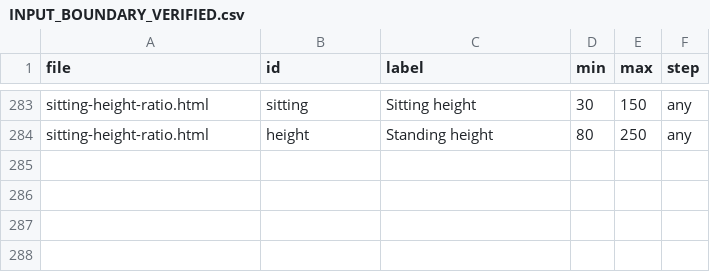
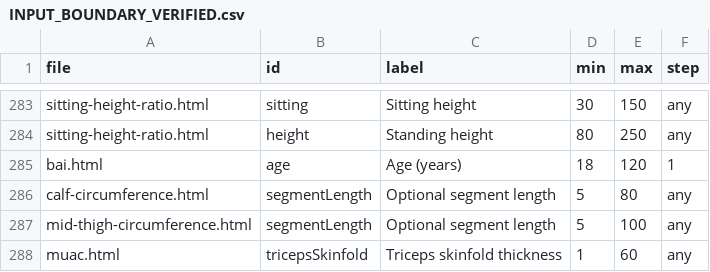
Before and after one commit to clerfit/Clerfit, a CSV file: INPUT_BOUNDARY_VERIFIED.csv, drawn as a sheet; only a part is shown, gaps mark what is left out; the diff names each change by its address in the sheet, - before the commit and + after, or states it on an @@ line.

Commit message:
Add batch 1 numeric fields to verified boundary inventory

```diff
--- a/INPUT_BOUNDARY_VERIFIED.csv
+++ b/INPUT_BOUNDARY_VERIFIED.csv
+row 285: bai.html | age | Age (years) | 18 | 120 | 1
+row 286: calf-circumference.html | segmentLength | Optional segment length | 5 | 80 | any
+row 287: mid-thigh-circumference.html | segmentLength | Optional segment length | 5 | 100 | any
+row 288: muac.html | tricepsSkinfold | Triceps skinfold thickness | 1 | 60 | any
```
